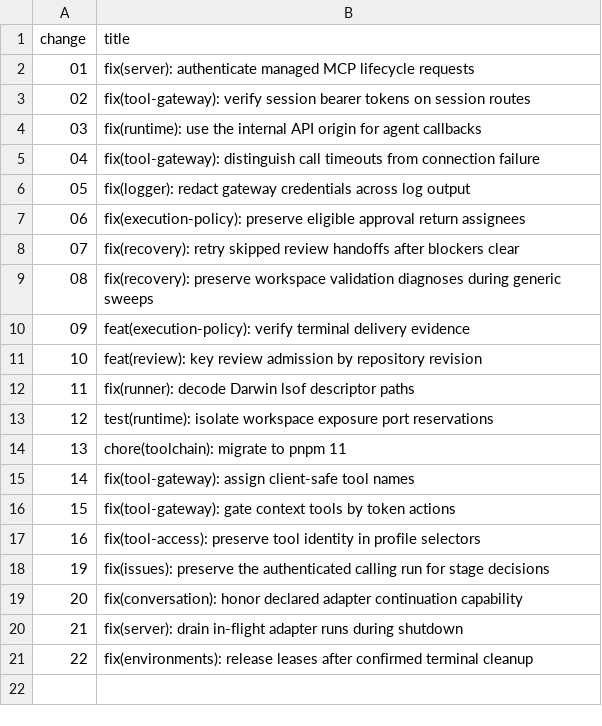
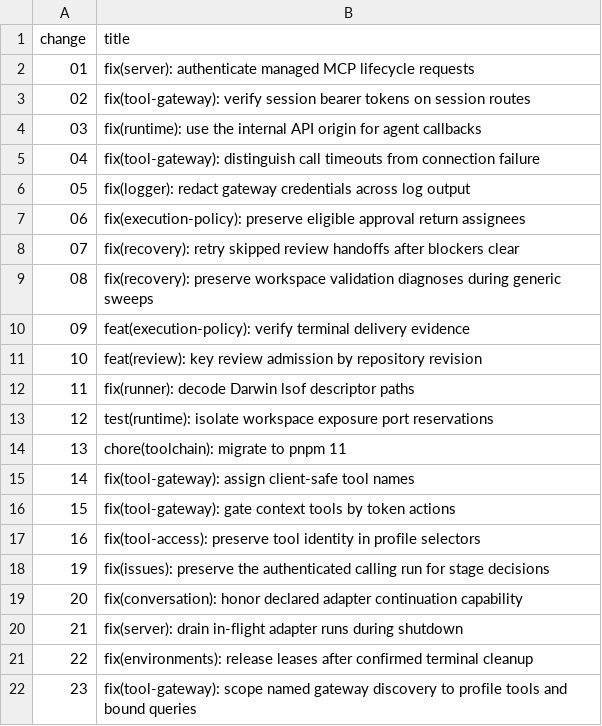
Before and after one commit to Pavel-Guseynov/paperclip, a TSV file: fork-pr-packages/2026-09-26/pr/titles.tsv, drawn as a sheet.

Commit message:
docs(pr-packages): package Change 23 scope named gateway tool discovery

```diff
--- a/fork-pr-packages/2026-09-26/pr/titles.tsv
+++ b/fork-pr-packages/2026-09-26/pr/titles.tsv
@@ -21 +21,2 @@ change	title
 22	fix(environments): release leases after confirmed terminal cleanup
+23	fix(tool-gateway): scope named gateway discovery to profile tools and bound queries
```
Also changed, not shown: 6 other files.
